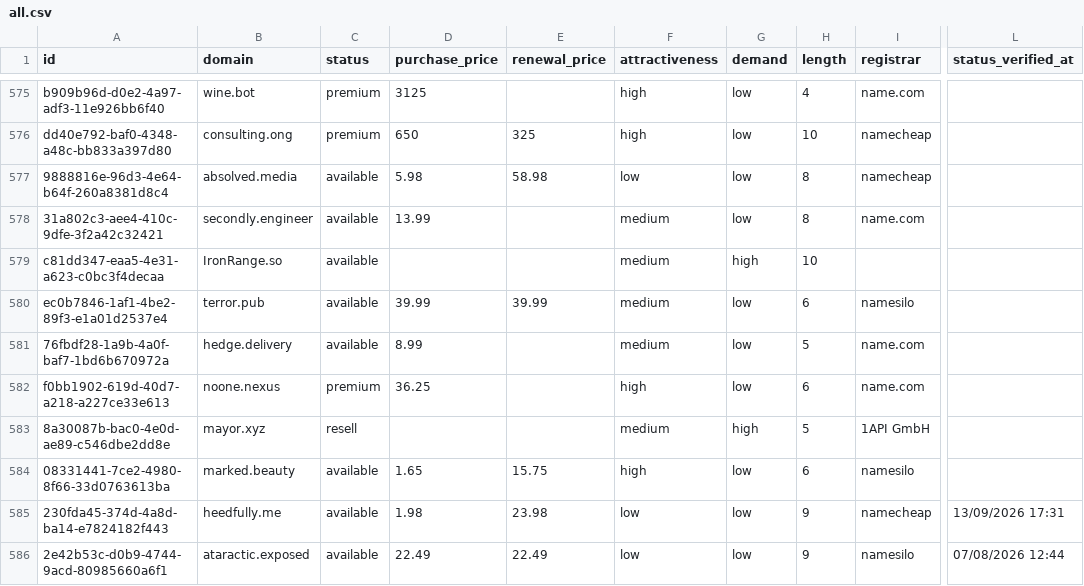
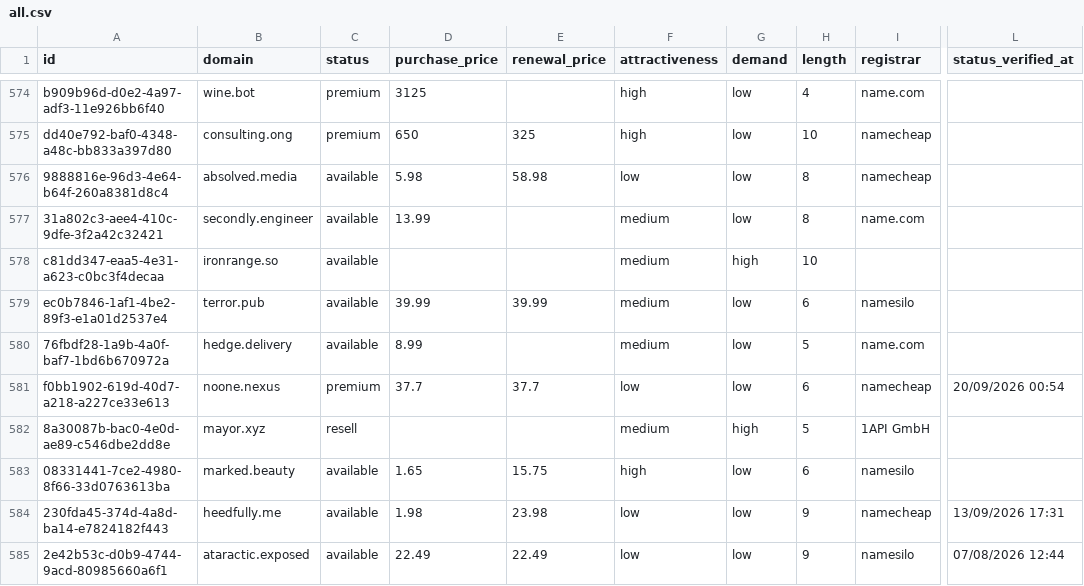
Before and after one commit to UniqueDomains/oneword-domains, a CSV file: all.csv, drawn as a sheet; only a part is shown, gaps mark what is left out; addresses are those after the commit; the diff covers the shown part only; the diff names each change by its address in the sheet, - before the commit and + after, or states it on an @@ line.

Commit message:
Domains update

```diff
--- a/all.csv
+++ b/all.csv
-B578 (domain): IronRange.so
+B578 (domain): ironrange.so
-D581 (purchase_price): 36.25
+D581 (purchase_price): 37.7
-E581 (renewal_price): (empty)
+E581 (renewal_price): 37.7
-F581 (attractiveness): high
+F581 (attractiveness): low
-I581 (registrar): name.com
+I581 (registrar): namecheap
-L581 (status_verified_at): (empty)
+L581 (status_verified_at): 20/09/2026 00:54
```
Also changed, not shown: 3 added rows, 3 removed rows and 94 edited cells elsewhere in this file, 4 other files.
